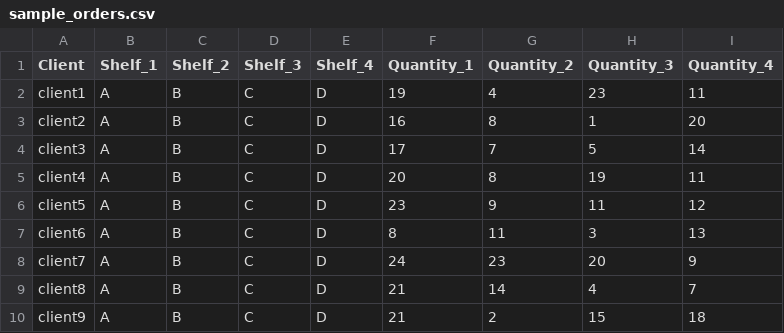
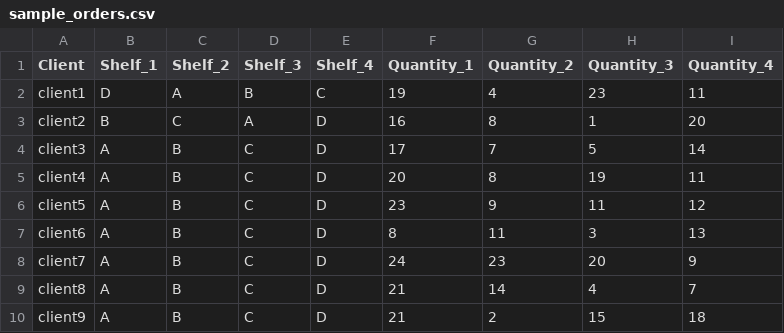
Before and after one commit to HBRS-SDP/ss24-multi-robot-task-distribution, a CSV file: TaskDistributor/sample_orders.csv, drawn as a sheet; only a part is shown.

```diff
--- a/TaskDistributor/sample_orders.csv
+++ b/TaskDistributor/sample_orders.csv
@@ -1,4 +1,4 @@
 Client,Shelf_1,Shelf_2,Shelf_3,Shelf_4,Quantity_1,Quantity_2,Quantity_3,Quantity_4
-client1,A,B,C,D,19,4,23,11
-client2,A,B,C,D,16,8,1,20
+client1,D,A,B,C,19,4,23,11
+client2,B,C,A,D,16,8,1,20
 client3,A,B,C,D,17,7,5,14
```
Also changed, not shown: shared_memory/log.csv, 1 other file.
